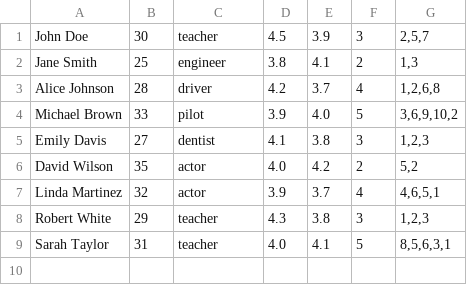
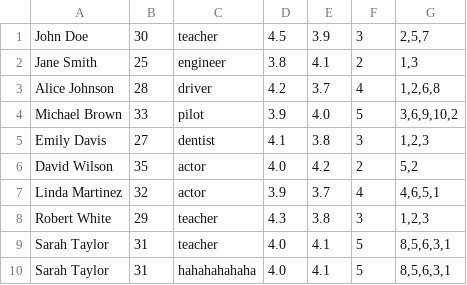
Before and after one commit to Pyc-Nya/leti-programming-1-course, a CSV file: labs/009/users.csv, drawn as a sheet; the diff names each change by its address in the sheet, - before the commit and + after, or states it on an @@ line.

```diff
--- a/labs/009/users.csv
+++ b/labs/009/users.csv
+row 10: Sarah Taylor | 31 | hahahahahaha | 4.0 | 4.1 | 5 | 8,5,6,3,1
```
Also changed, not shown: 3 other files.
